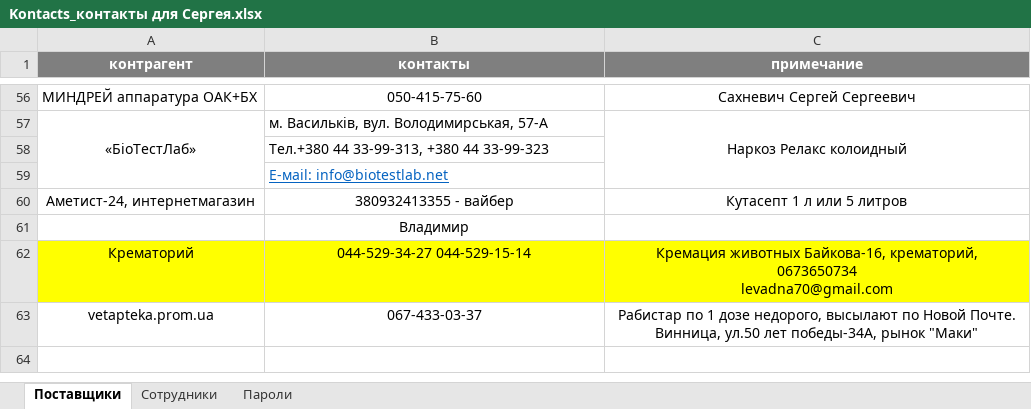
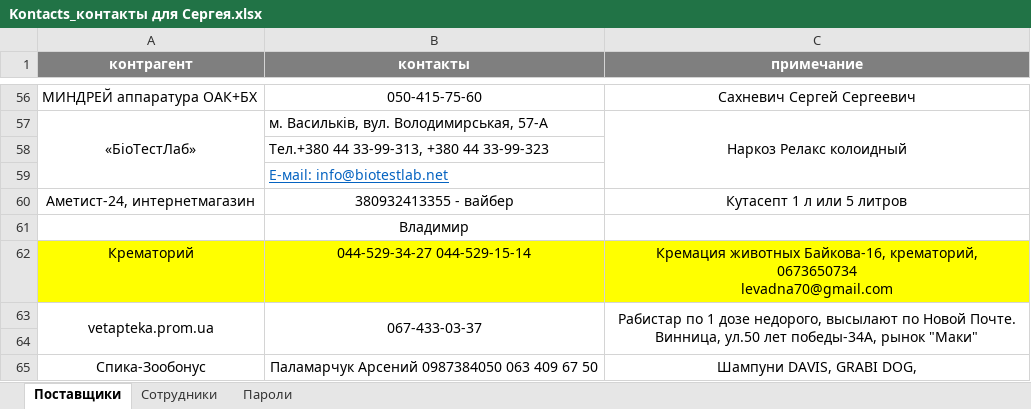
Before and after one commit to scorp1323/lapous_boss, an Excel workbook: Kontacts_контакты для Сергея.xlsx, sheet Поставщики, drawn as a sheet; only a part is shown, gaps mark what is left out; values as stored, in another font and other column widths than the file's, no borders; the diff names each change by its address in the sheet, - before the commit and + after, or states it on an @@ line.

```diff
--- a/Kontacts_контакты для Сергея.xlsx (sheet Поставщики)
+++ b/Kontacts_контакты для Сергея.xlsx (sheet Поставщики)
+A63:A64 merged
+B63:B64 merged
+C63:C64 merged
+row 64: (empty)
+row 65: Спика-Зообонус | Паламарчук Арсений 0987384050 063 409 67 50 | Шампуни DAVIS, GRABI DOG,
```
Also changed, not shown: 6 other files.
